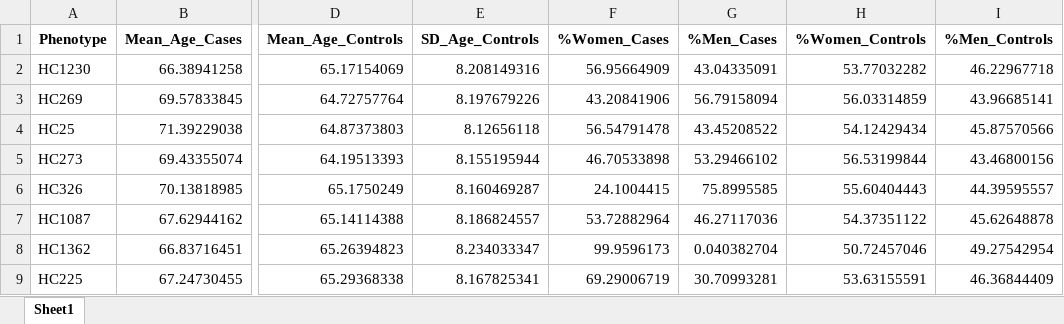
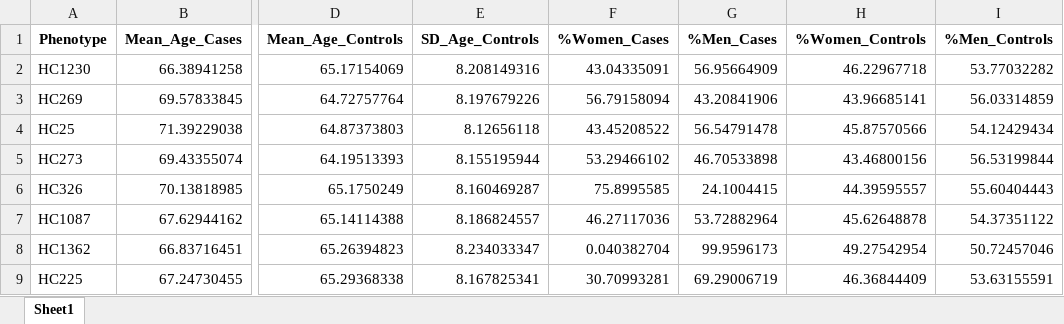
Before and after one commit to Danariki99/Admixture_mapping, an Excel workbook: tables_plots/phenotype_statistics.xlsx, sheet Sheet1, drawn as a sheet; only a part is shown, gaps mark what is left out; values as stored, in another font and other column widths than the file's, no borders; the diff covers the shown part only; the diff names each change by its address in the sheet, - before the commit and + after, or states it on an @@ line.

```diff
--- a/tables_plots/phenotype_statistics.xlsx (sheet Sheet1)
+++ b/tables_plots/phenotype_statistics.xlsx (sheet Sheet1)
-F2 (%Women_Cases): 56.95664909
+F2 (%Women_Cases): 43.04335091
-G2 (%Men_Cases): 43.04335091
+G2 (%Men_Cases): 56.95664909
-H2 (%Women_Controls): 53.77032282
+H2 (%Women_Controls): 46.22967718
-I2 (%Men_Controls): 46.22967718
+I2 (%Men_Controls): 53.77032282
-F3 (%Women_Cases): 43.20841906
+F3 (%Women_Cases): 56.79158094
-G3 (%Men_Cases): 56.79158094
+G3 (%Men_Cases): 43.20841906
-H3 (%Women_Controls): 56.03314859
+H3 (%Women_Controls): 43.96685141
-I3 (%Men_Controls): 43.96685141
+I3 (%Men_Controls): 56.03314859
-F4 (%Women_Cases): 56.54791478
+F4 (%Women_Cases): 43.45208522
-G4 (%Men_Cases): 43.45208522
+G4 (%Men_Cases): 56.54791478
-H4 (%Women_Controls): 54.12429434
+H4 (%Women_Controls): 45.87570566
-I4 (%Men_Controls): 45.87570566
+I4 (%Men_Controls): 54.12429434
-F5 (%Women_Cases): 46.70533898
+F5 (%Women_Cases): 53.29466102
-G5 (%Men_Cases): 53.29466102
+G5 (%Men_Cases): 46.70533898
-H5 (%Women_Controls): 56.53199844
+H5 (%Women_Controls): 43.46800156
-I5 (%Men_Controls): 43.46800156
+I5 (%Men_Controls): 56.53199844
-F6 (%Women_Cases): 24.1004415
+F6 (%Women_Cases): 75.8995585
-G6 (%Men_Cases): 75.8995585
+G6 (%Men_Cases): 24.1004415
-H6 (%Women_Controls): 55.60404443
+H6 (%Women_Controls): 44.39595557
-I6 (%Men_Controls): 44.39595557
+I6 (%Men_Controls): 55.60404443
-F7 (%Women_Cases): 53.72882964
+F7 (%Women_Cases): 46.27117036
-G7 (%Men_Cases): 46.27117036
+G7 (%Men_Cases): 53.72882964
-H7 (%Women_Controls): 54.37351122
+H7 (%Women_Controls): 45.62648878
-I7 (%Men_Controls): 45.62648878
+I7 (%Men_Controls): 54.37351122
-F8 (%Women_Cases): 99.9596173
+F8 (%Women_Cases): 0.040382704
-G8 (%Men_Cases): 0.040382704
+G8 (%Men_Cases): 99.9596173
-H8 (%Women_Controls): 50.72457046
+H8 (%Women_Controls): 49.27542954
-I8 (%Men_Controls): 49.27542954
+I8 (%Men_Controls): 50.72457046
-F9 (%Women_Cases): 69.29006719
+F9 (%Women_Cases): 30.70993281
-G9 (%Men_Cases): 30.70993281
+G9 (%Men_Cases): 69.29006719
-H9 (%Women_Controls): 53.63155591
+H9 (%Women_Controls): 46.36844409
-I9 (%Men_Controls): 46.36844409
+I9 (%Men_Controls): 53.63155591
```
Also changed, not shown: 404 edited cells elsewhere in this sheet, 2 other files.
